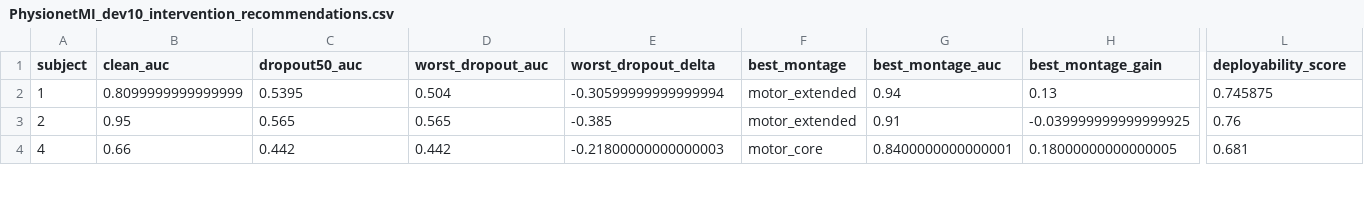
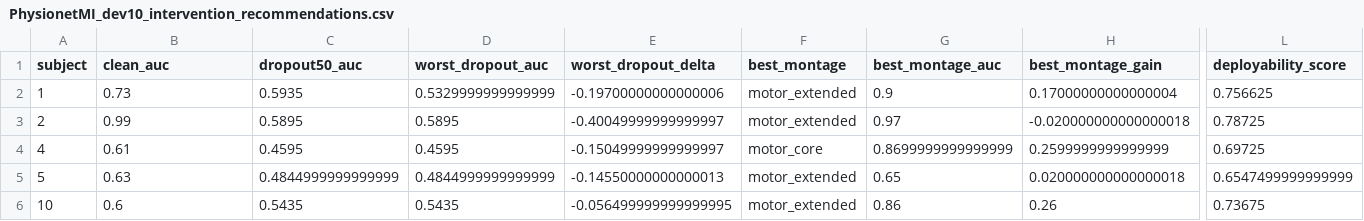
Before and after one commit to ZyntZ/BCI-Prosthesis-Robustness-Benchmark, a CSV file: results/PhysionetMI_dev10_intervention_recommendations.csv, drawn as a sheet; only a part is shown, gaps mark what is left out; rows hold the shown columns only; the diff covers the shown part only; the diff names each change by its address in the sheet, - before the commit and + after, or states it on an @@ line.

```diff
--- a/results/PhysionetMI_dev10_intervention_recommendations.csv
+++ b/results/PhysionetMI_dev10_intervention_recommendations.csv
-B2 (clean_auc): 0.8099999999999999
+B2 (clean_auc): 0.73
-C2 (dropout50_auc): 0.5395
+C2 (dropout50_auc): 0.5935
-D2 (worst_dropout_auc): 0.504
+D2 (worst_dropout_auc): 0.5329999999999999
-E2 (worst_dropout_delta): -0.30599999999999994
+E2 (worst_dropout_delta): -0.19700000000000006
-G2 (best_montage_auc): 0.94
+G2 (best_montage_auc): 0.9
-H2 (best_montage_gain): 0.13
+H2 (best_montage_gain): 0.17000000000000004
-L2 (deployability_score): 0.745875
+L2 (deployability_score): 0.756625
-B3 (clean_auc): 0.95
+B3 (clean_auc): 0.99
-C3 (dropout50_auc): 0.565
+C3 (dropout50_auc): 0.5895
-D3 (worst_dropout_auc): 0.565
+D3 (worst_dropout_auc): 0.5895
-E3 (worst_dropout_delta): -0.385
+E3 (worst_dropout_delta): -0.40049999999999997
-G3 (best_montage_auc): 0.91
+G3 (best_montage_auc): 0.97
-H3 (best_montage_gain): -0.039999999999999925
+H3 (best_montage_gain): -0.020000000000000018
-L3 (deployability_score): 0.76
+L3 (deployability_score): 0.78725
-B4 (clean_auc): 0.66
+B4 (clean_auc): 0.61
-C4 (dropout50_auc): 0.442
+C4 (dropout50_auc): 0.4595
-D4 (worst_dropout_auc): 0.442
+D4 (worst_dropout_auc): 0.4595
-E4 (worst_dropout_delta): -0.21800000000000003
+E4 (worst_dropout_delta): -0.15049999999999997
-G4 (best_montage_auc): 0.8400000000000001
+G4 (best_montage_auc): 0.8699999999999999
-H4 (best_montage_gain): 0.18000000000000005
+H4 (best_montage_gain): 0.2599999999999999
-L4 (deployability_score): 0.681
+L4 (deployability_score): 0.69725
+row 5: 5 | 0.63 | 0.4844999999999999 | 0.4844999999999999 | -0.14550000000000013 | motor_extended | 0.65 | 0.020000000000000018 | 0.6547499999999999
+row 6: 10 | 0.6 | 0.5435 | 0.5435 | -0.056499999999999995 | motor_extended | 0.86 | 0.26 | 0.73675
```
Also changed, not shown: 1 added row, 3 removed rows and 34 edited cells elsewhere in this file, results/PhysionetMI_dev10_failure_rates_next.csv, results/PhysionetMI_dev10_paired_stats_next.csv, 52 other files.
